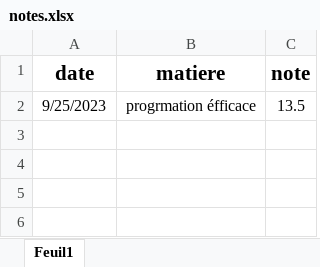
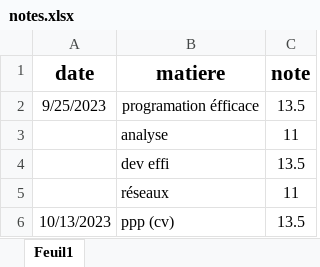
Before and after one commit to quentinformatique/cours2, an Excel workbook: notes.xlsx, sheet Feuil1, drawn as a sheet; values as stored, in another font and other column widths than the file's, no borders; the diff names each change by its address in the sheet, - before the commit and + after, or states it on an @@ line.

```diff
--- a/notes.xlsx (sheet Feuil1)
+++ b/notes.xlsx (sheet Feuil1)
-B2 (matiere): progrmation éfficace
+B2 (matiere): programation éfficace
+row 3:  | analyse | 11
+row 4:  | dev effi | 13.5
+row 5:  | réseaux | 11
+row 6: 10/13/2023 | ppp (cv) | 13.5
```
Also changed, not shown: 28 other files.
